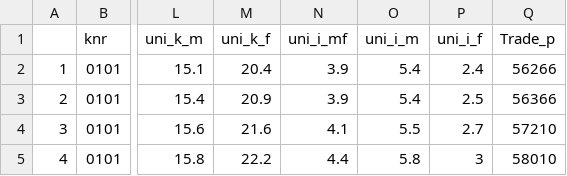
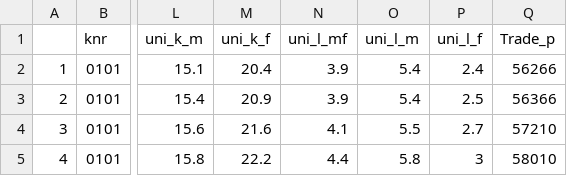
Before and after one commit to thibik/ass4-h21--TK-ILM, a CSV file: data/pm2.csv, drawn as a sheet; only a part is shown, gaps mark what is left out; the diff names each change by its address in the sheet, - before the commit and + after, or states it on an @@ line.

```diff
--- a/data/pm2.csv
+++ b/data/pm2.csv
-N1: uni_i_mf
+N1: uni_l_mf
-O1: uni_i_m
+O1: uni_l_m
-P1: uni_i_f
+P1: uni_l_f
```
Also changed, not shown: 4 other files.
